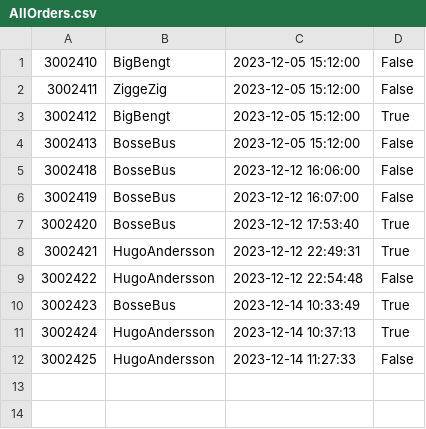
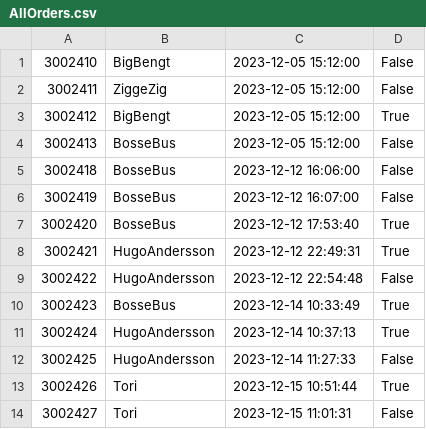
Before and after one commit to TobiasGoransson/SOS23Fashion, a CSV file: bin/Debug/net6.0-windows/OrderLists/AllOrders.csv, drawn as a sheet.

```diff
--- a/bin/Debug/net6.0-windows/OrderLists/AllOrders.csv
+++ b/bin/Debug/net6.0-windows/OrderLists/AllOrders.csv
@@ -12 +12,3 @@
 3002425;HugoAndersson;2023-12-14 11:27:33;False
+3002426;Tori;2023-12-15 10:51:44;True
+3002427;Tori;2023-12-15 11:01:31;False
```
Also changed, not shown: bin/Debug/net6.0-windows/Items/Items.csv, 7 other files.
